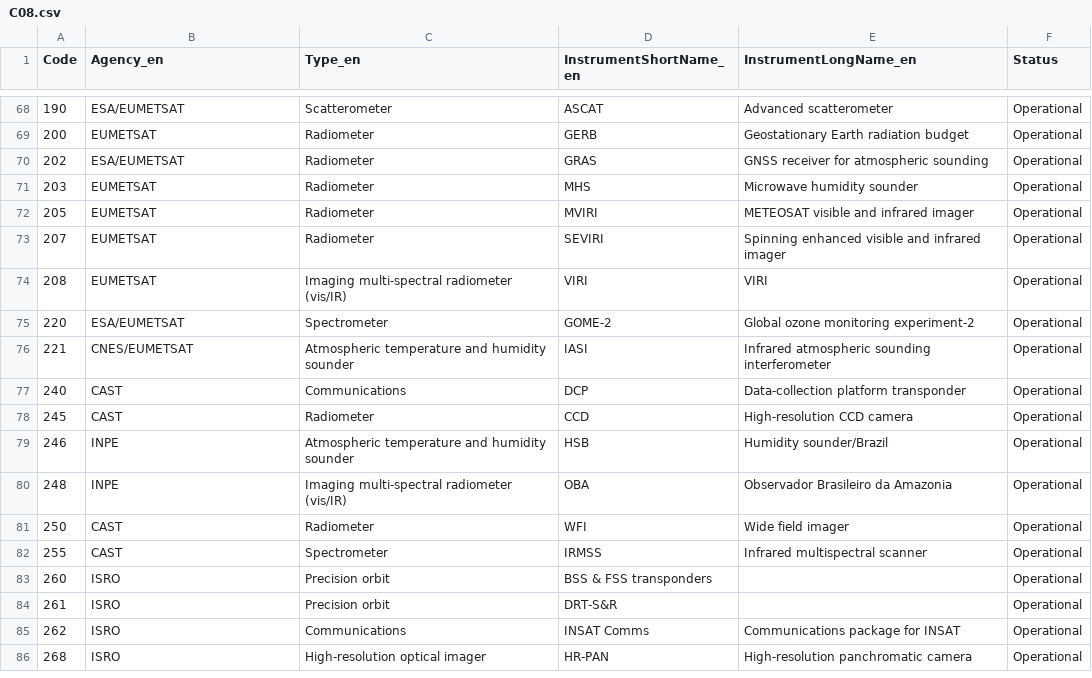
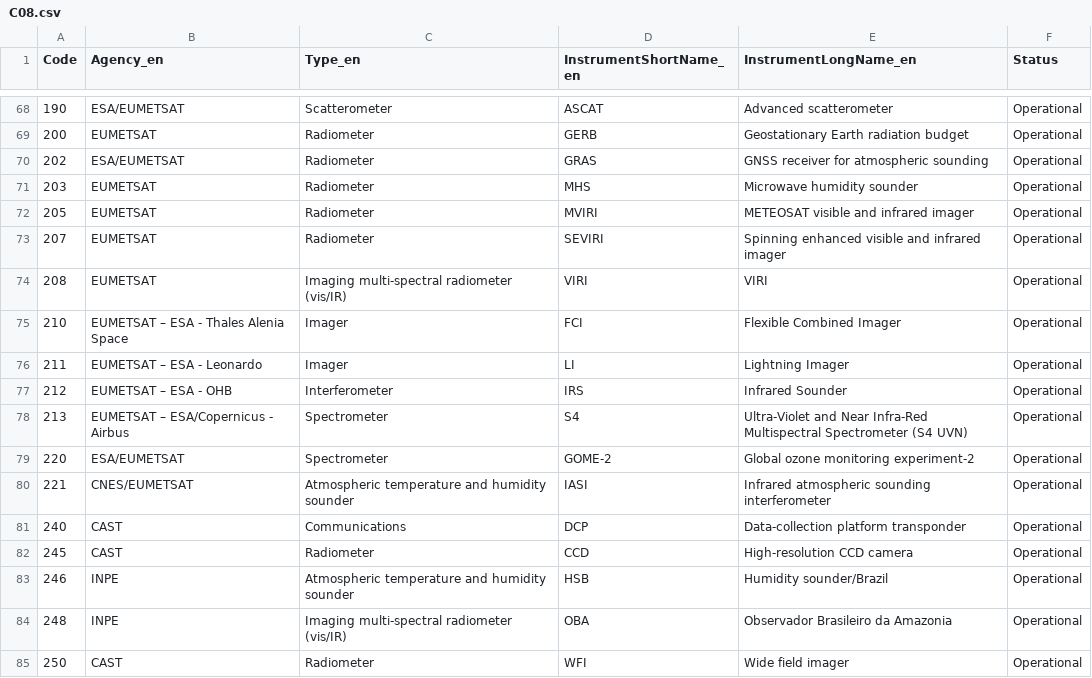
Before and after one commit to wmo-im/CCT, a CSV file: C08.csv, drawn as a sheet; only a part is shown, gaps mark what is left out; the shorter side is filled out with more unchanged rows; the diff names each change by its address in the sheet, - before the commit and + after, or states it on an @@ line.

Commit message:
Update C08.csv
#69

```diff
--- a/C08.csv
+++ b/C08.csv
+row 75: 210 | EUMETSAT – ESA - Thales Alenia Space | Imager | FCI | Flexible Combined Imager | Operational
+row 76: 211 | EUMETSAT – ESA - Leonardo | Imager | LI | Lightning Imager | Operational
+row 77: 212 | EUMETSAT – ESA - OHB | Interferometer | IRS | Infrared Sounder | Operational
+row 78: 213 | EUMETSAT – ESA/Copernicus - Airbus | Spectrometer | S4 | Ultra-Violet and Near Infra-Red Multispectral Spectrometer (S4 UVN) | Operational
```
